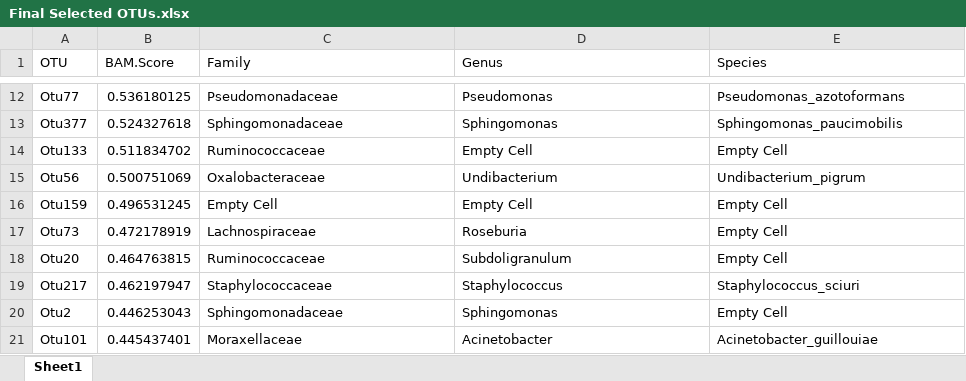
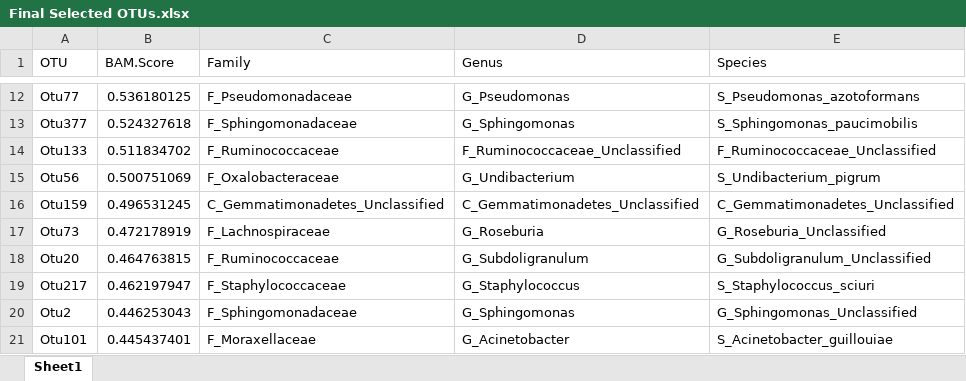
Before and after one commit to Ahmad-Alsaleh/CRC-Research, an Excel workbook: Output Datasets/Final Selected OTUs.xlsx, sheet Sheet1, drawn as a sheet; only a part is shown, gaps mark what is left out; values as stored, in another font and other column widths than the file's, no borders; the diff covers the shown part only; the diff names each change by its address in the sheet, - before the commit and + after, or states it on an @@ line.

```diff
--- a/Output Datasets/Final Selected OTUs.xlsx (sheet Sheet1)
+++ b/Output Datasets/Final Selected OTUs.xlsx (sheet Sheet1)
-C12 (Family): Pseudomonadaceae
+C12 (Family): F_Pseudomonadaceae
-D12 (Genus): Pseudomonas
+D12 (Genus): G_Pseudomonas
-E12 (Species): Pseudomonas_azotoformans
+E12 (Species): S_Pseudomonas_azotoformans
-C13 (Family): Sphingomonadaceae
+C13 (Family): F_Sphingomonadaceae
-D13 (Genus): Sphingomonas
+D13 (Genus): G_Sphingomonas
-E13 (Species): Sphingomonas_paucimobilis
+E13 (Species): S_Sphingomonas_paucimobilis
-C14 (Family): Ruminococcaceae
+C14 (Family): F_Ruminococcaceae
-D14 (Genus): Empty Cell
+D14 (Genus): F_Ruminococcaceae_Unclassified
-E14 (Species): Empty Cell
+E14 (Species): F_Ruminococcaceae_Unclassified
-C15 (Family): Oxalobacteraceae
+C15 (Family): F_Oxalobacteraceae
-D15 (Genus): Undibacterium
+D15 (Genus): G_Undibacterium
-E15 (Species): Undibacterium_pigrum
+E15 (Species): S_Undibacterium_pigrum
-C16 (Family): Empty Cell
+C16 (Family): C_Gemmatimonadetes_Unclassified
-D16 (Genus): Empty Cell
+D16 (Genus): C_Gemmatimonadetes_Unclassified
-E16 (Species): Empty Cell
+E16 (Species): C_Gemmatimonadetes_Unclassified
-C17 (Family): Lachnospiraceae
+C17 (Family): F_Lachnospiraceae
-D17 (Genus): Roseburia
+D17 (Genus): G_Roseburia
-E17 (Species): Empty Cell
+E17 (Species): G_Roseburia_Unclassified
-C18 (Family): Ruminococcaceae
+C18 (Family): F_Ruminococcaceae
-D18 (Genus): Subdoligranulum
+D18 (Genus): G_Subdoligranulum
-E18 (Species): Empty Cell
+E18 (Species): G_Subdoligranulum_Unclassified
-C19 (Family): Staphylococcaceae
+C19 (Family): F_Staphylococcaceae
-D19 (Genus): Staphylococcus
+D19 (Genus): G_Staphylococcus
-E19 (Species): Staphylococcus_sciuri
+E19 (Species): S_Staphylococcus_sciuri
-C20 (Family): Sphingomonadaceae
+C20 (Family): F_Sphingomonadaceae
-D20 (Genus): Sphingomonas
+D20 (Genus): G_Sphingomonas
-E20 (Species): Empty Cell
+E20 (Species): G_Sphingomonas_Unclassified
-C21 (Family): Moraxellaceae
+C21 (Family): F_Moraxellaceae
-D21 (Genus): Acinetobacter
+D21 (Genus): G_Acinetobacter
-E21 (Species): Acinetobacter_guillouiae
+E21 (Species): S_Acinetobacter_guillouiae
```
Also changed, not shown: 1158 edited cells elsewhere in this sheet, 2 other files.
